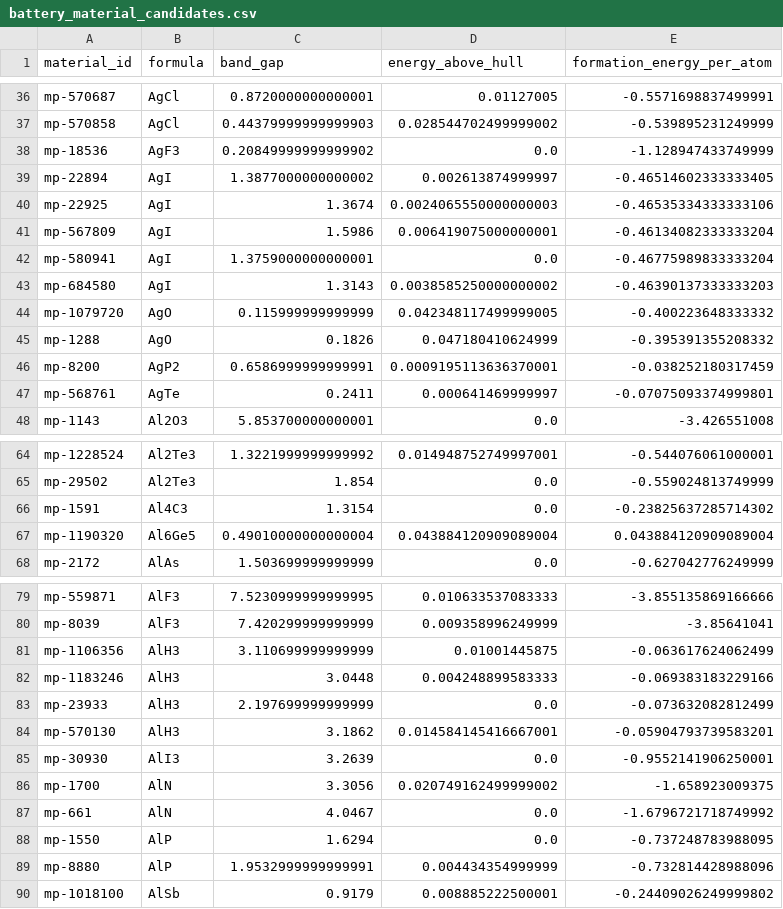
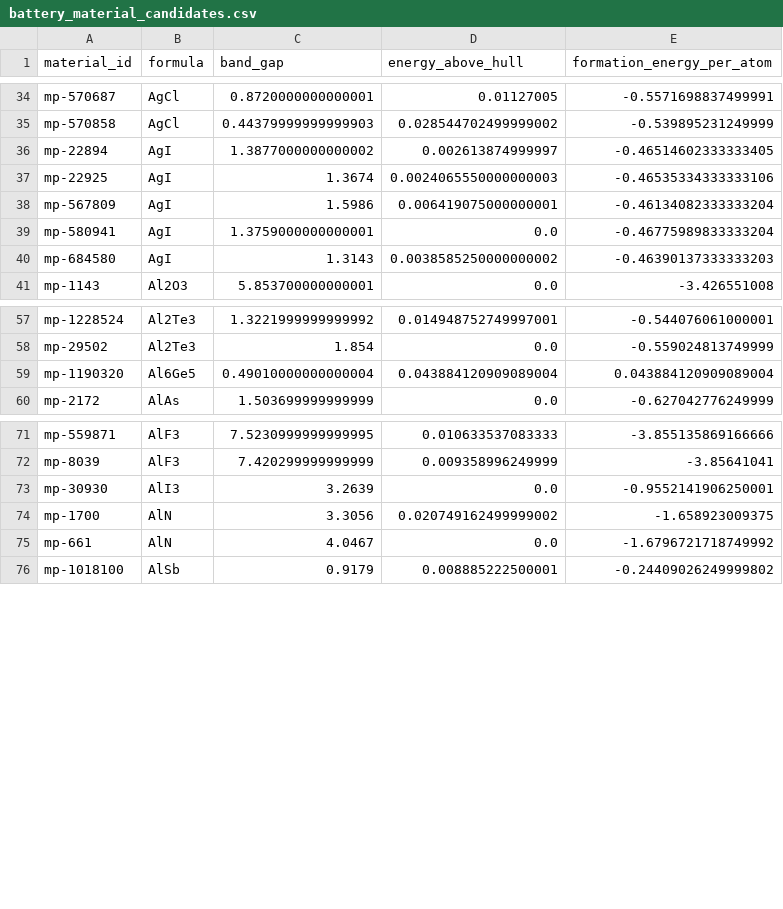
Before and after one commit to ryannduma/materialsinformatics, a CSV file: Chemical Filters/battery_material_candidates.csv, drawn as a sheet; only a part is shown, gaps mark what is left out; the diff covers the shown part only; the diff names each change by its address in the sheet, - before the commit and + after, or states it on an @@ line.

```diff
--- a/Chemical Filters/battery_material_candidates.csv
+++ b/Chemical Filters/battery_material_candidates.csv
-row 38: mp-18536 | AgF3 | 0.20849999999999902 | 0.0 | -1.128947433749999
-row 44: mp-1079720 | AgO | 0.115999999999999 | 0.042348117499999005 | -0.400223648333332
-row 45: mp-1288 | AgO | 0.1826 | 0.047180410624999 | -0.395391355208332
-row 46: mp-8200 | AgP2 | 0.6586999999999991 | 0.0009195113636370001 | -0.038252180317459
-row 47: mp-568761 | AgTe | 0.2411 | 0.000641469999997 | -0.07075093374999801
-row 66: mp-1591 | Al4C3 | 1.3154 | 0.0 | -0.23825637285714302
-row 81: mp-1106356 | AlH3 | 3.110699999999999 | 0.01001445875 | -0.063617624062499
-row 82: mp-1183246 | AlH3 | 3.0448 | 0.004248899583333 | -0.069383183229166
-row 83: mp-23933 | AlH3 | 2.197699999999999 | 0.0 | -0.073632082812499
-row 84: mp-570130 | AlH3 | 3.1862 | 0.014584145416667001 | -0.05904793739583201
-row 88: mp-1550 | AlP | 1.6294 | 0.0 | -0.737248783988095
-row 89: mp-8880 | AlP | 1.9532999999999991 | 0.004434354999999 | -0.732814428988096
```
Also changed, not shown: 2 removed rows and 2 edited cells elsewhere in this file, 1 other file.
